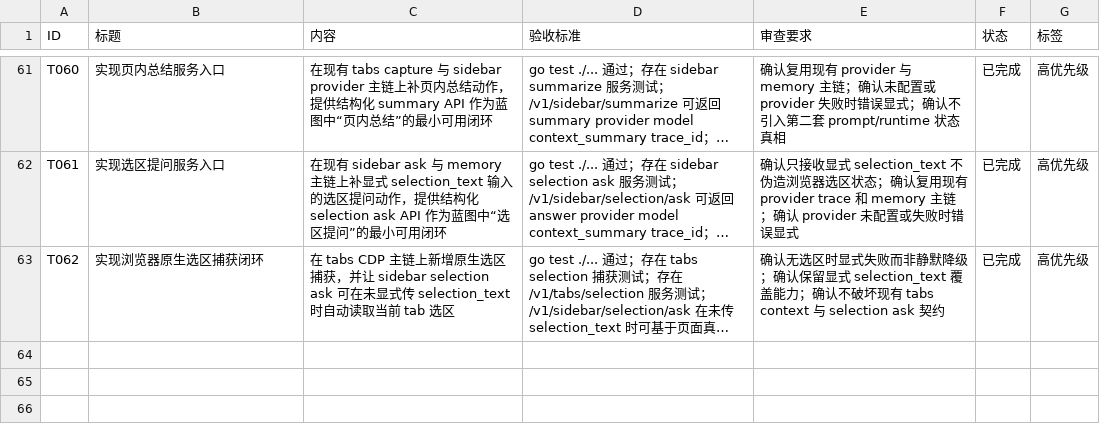
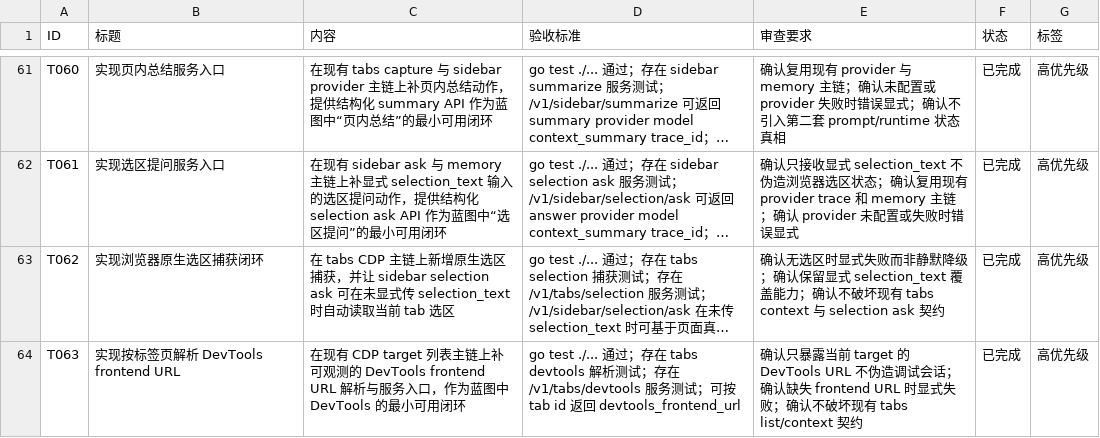
Before and after one commit to MisonL/AtlasX-Go, a CSV file: tasks.csv, drawn as a sheet; only a part is shown, gaps mark what is left out; long unchanged cells end in …; the diff names each change by its address in the sheet, - before the commit and + after, or states it on an @@ line.

Commit message:
Add tab devtools endpoint

```diff
--- a/tasks.csv
+++ b/tasks.csv
+row 64: T063 | 实现按标签页解析 DevTools frontend URL | 在现有 CDP target 列表主链上补可观测的 DevTools frontend URL 解析与服务入口，作为蓝图中 DevTools 的最小可用闭环 | go test ./... 通过；存在 tabs devtools 解析测试；存在 /v1/tabs/devtools 服务测试；可按 tab id 返回 devtools_frontend_url | 确认只暴露当前 target 的 DevTools URL 不伪造调试会话；确认缺失 frontend URL 时显式失败；确认不破坏现有 tabs list/context 契约 | 已完成 | 高优先级
```
Also changed, not shown: 14 other files.
